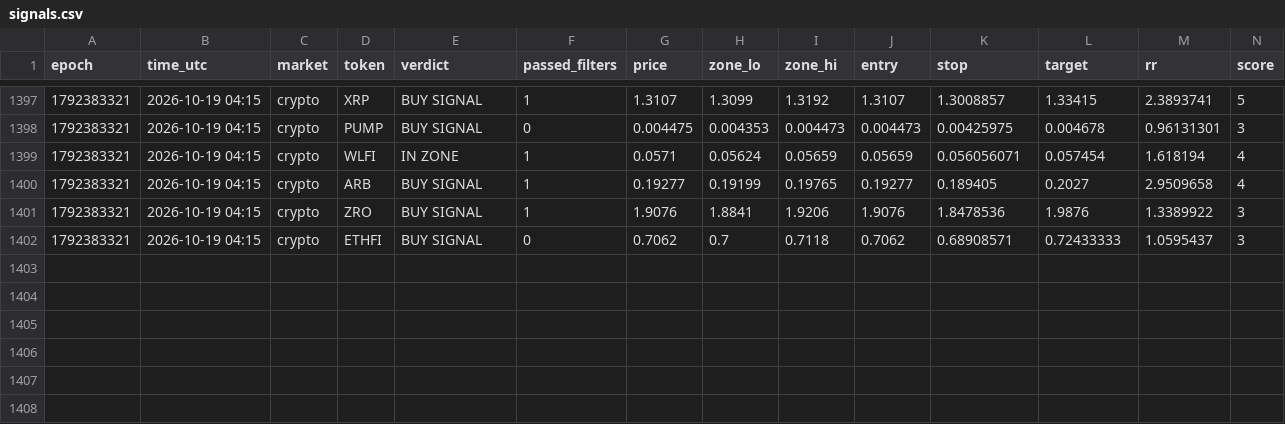
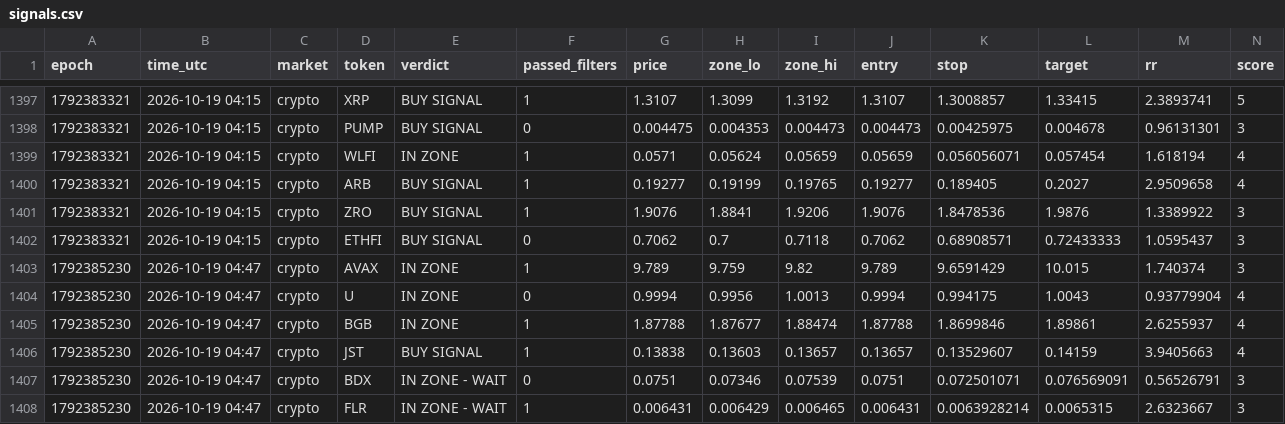
Before and after one commit to 4MonkeyAlertZone/Scanner, a CSV file: signals.csv, drawn as a sheet; only a part is shown, gaps mark what is left out; rows hold the shown columns only; the diff names each change by its address in the sheet, - before the commit and + after, or states it on an @@ line.

Commit message:
Update signal log

```diff
--- a/signals.csv
+++ b/signals.csv
+row 1403: 1792385230 | 2026-10-19 04:47 | crypto | AVAX | IN ZONE | 1 | 9.789 | 9.759 | 9.82 | 9.789 | 9.6591429 | 10.015 | 1.740374 | 3
+row 1404: 1792385230 | 2026-10-19 04:47 | crypto | U | IN ZONE | 0 | 0.9994 | 0.9956 | 1.0013 | 0.9994 | 0.994175 | 1.0043 | 0.93779904 | 4
+row 1405: 1792385230 | 2026-10-19 04:47 | crypto | BGB | IN ZONE | 1 | 1.87788 | 1.87677 | 1.88474 | 1.87788 | 1.8699846 | 1.89861 | 2.6255937 | 4
+row 1406: 1792385230 | 2026-10-19 04:47 | crypto | JST | BUY SIGNAL | 1 | 0.13838 | 0.13603 | 0.13657 | 0.13657 | 0.13529607 | 0.14159 | 3.9405663 | 4
+row 1407: 1792385230 | 2026-10-19 04:47 | crypto | BDX | IN ZONE - WAIT | 0 | 0.0751 | 0.07346 | 0.07539 | 0.0751 | 0.072501071 | 0.076569091 | 0.56526791 | 3
+row 1408: 1792385230 | 2026-10-19 04:47 | crypto | FLR | IN ZONE - WAIT | 1 | 0.006431 | 0.006429 | 0.006465 | 0.006431 | 0.0063928214 | 0.0065315 | 2.6323667 | 3
```
Also changed, not shown: paper_trades.csv.
